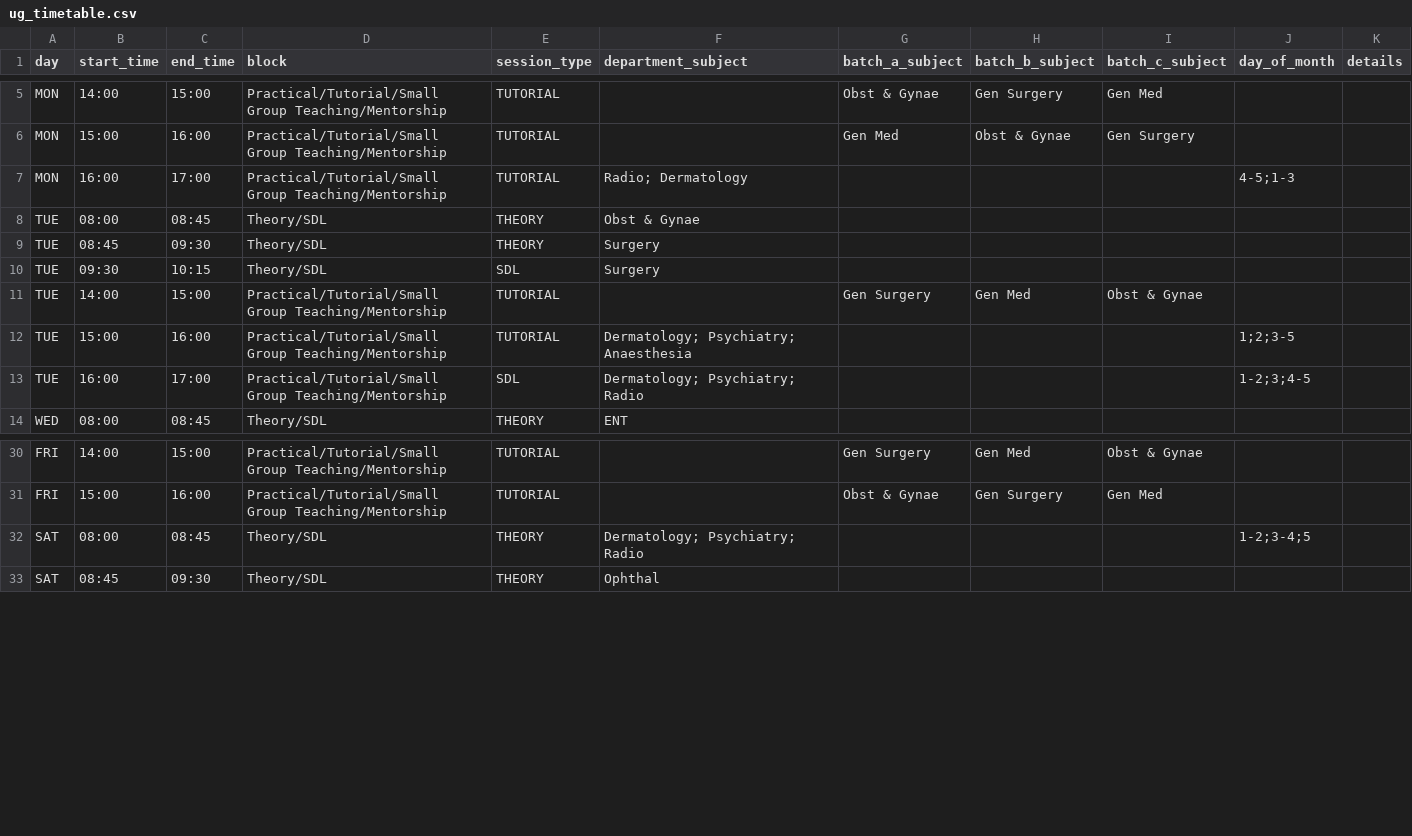
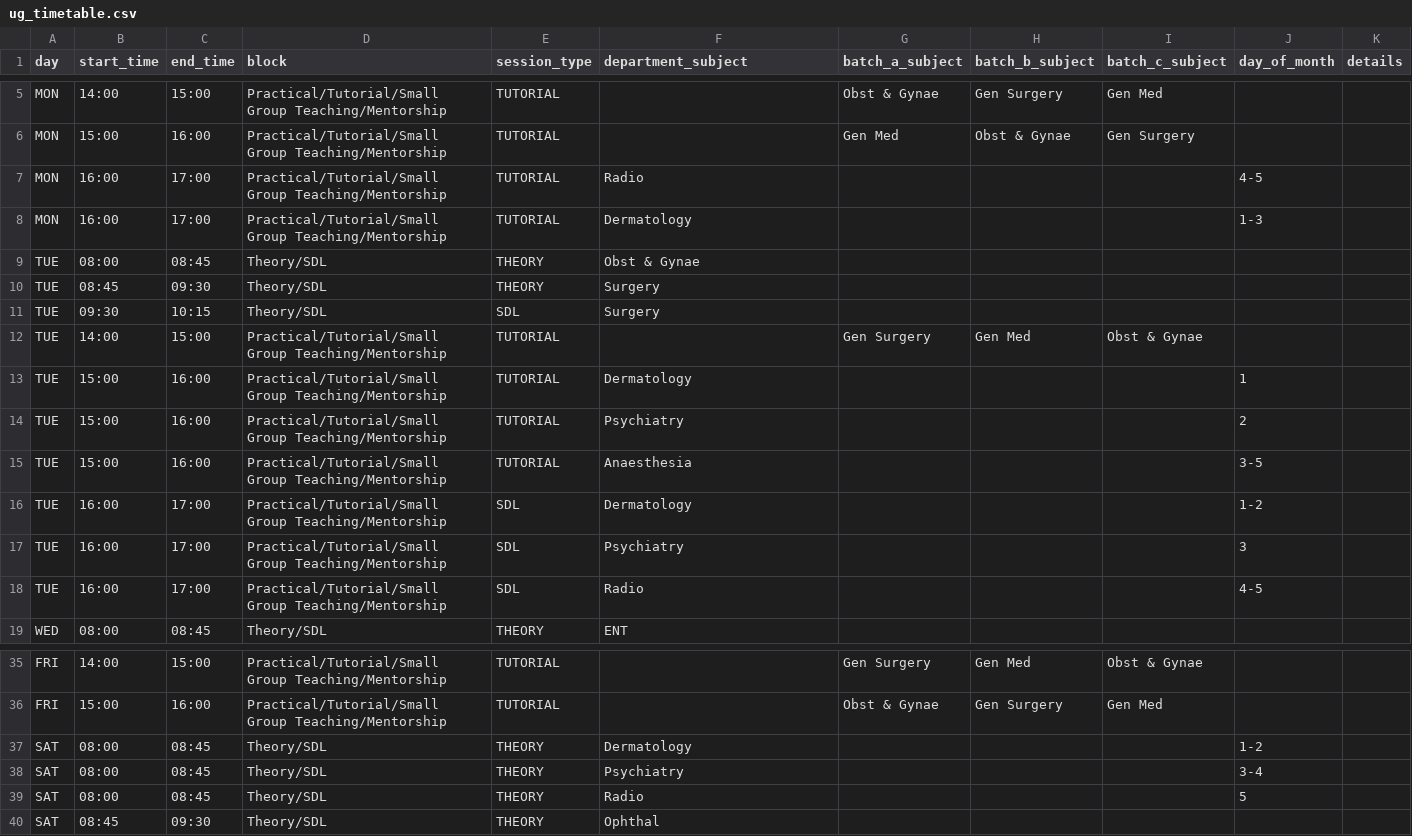
Before and after one commit to quare-albus/CollegeSchedule, a CSV file: data/ug_timetable.csv, drawn as a sheet; only a part is shown, gaps mark what is left out.

Commit message:
Normalize timetable conditional rules to independent rows

```diff
--- a/data/ug_timetable.csv
+++ b/data/ug_timetable.csv
@@ -6,3 +6,4 @@ MON,14:00,15:00,Practical/Tutorial/Small Group Teaching/Mentorship,TUTORIAL,,Obs
 MON,15:00,16:00,Practical/Tutorial/Small Group Teaching/Mentorship,TUTORIAL,,Gen Med,Obst & Gynae,Gen Surgery,,
-MON,16:00,17:00,Practical/Tutorial/Small Group Teaching/Mentorship,TUTORIAL,Radio; Dermatology,,,,4-5;1-3,
+MON,16:00,17:00,Practical/Tutorial/Small Group Teaching/Mentorship,TUTORIAL,Radio,,,,4-5,
+MON,16:00,17:00,Practical/Tutorial/Small Group Teaching/Mentorship,TUTORIAL,Dermatology,,,,1-3,
 TUE,08:00,08:45,Theory/SDL,THEORY,Obst & Gynae,,,,,
@@ -11,4 +12,8 @@ TUE,09:30,10:15,Theory/SDL,SDL,Surgery,,,,,
 TUE,14:00,15:00,Practical/Tutorial/Small Group Teaching/Mentorship,TUTORIAL,,Gen Surgery,Gen Med,Obst & Gynae,,
-TUE,15:00,16:00,Practical/Tutorial/Small Group Teaching/Mentorship,TUTORIAL,Dermatology; Psychiatry; Anaesthesia,,,,1;2;3-5,
-TUE,16:00,17:00,Practical/Tutorial/Small Group Teaching/Mentorship,SDL,Dermatology; Psychiatry; Radio,,,,1-2;3;4-5,
+TUE,15:00,16:00,Practical/Tutorial/Small Group Teaching/Mentorship,TUTORIAL,Dermatology,,,,1,
+TUE,15:00,16:00,Practical/Tutorial/Small Group Teaching/Mentorship,TUTORIAL,Psychiatry,,,,2,
+TUE,15:00,16:00,Practical/Tutorial/Small Group Teaching/Mentorship,TUTORIAL,Anaesthesia,,,,3-5,
+TUE,16:00,17:00,Practical/Tutorial/Small Group Teaching/Mentorship,SDL,Dermatology,,,,1-2,
+TUE,16:00,17:00,Practical/Tutorial/Small Group Teaching/Mentorship,SDL,Psychiatry,,,,3,
+TUE,16:00,17:00,Practical/Tutorial/Small Group Teaching/Mentorship,SDL,Radio,,,,4-5,
 WED,08:00,08:45,Theory/SDL,THEORY,ENT,,,,,
@@ -31,3 +36,5 @@ FRI,14:00,15:00,Practical/Tutorial/Small Group Teaching/Mentorship,TUTORIAL,,Gen
 FRI,15:00,16:00,Practical/Tutorial/Small Group Teaching/Mentorship,TUTORIAL,,Obst & Gynae,Gen Surgery,Gen Med,,
-SAT,08:00,08:45,Theory/SDL,THEORY,Dermatology; Psychiatry; Radio,,,,1-2;3-4;5,
+SAT,08:00,08:45,Theory/SDL,THEORY,Dermatology,,,,1-2,
+SAT,08:00,08:45,Theory/SDL,THEORY,Psychiatry,,,,3-4,
+SAT,08:00,08:45,Theory/SDL,THEORY,Radio,,,,5,
 SAT,08:45,09:30,Theory/SDL,THEORY,Ophthal,,,,,
```
